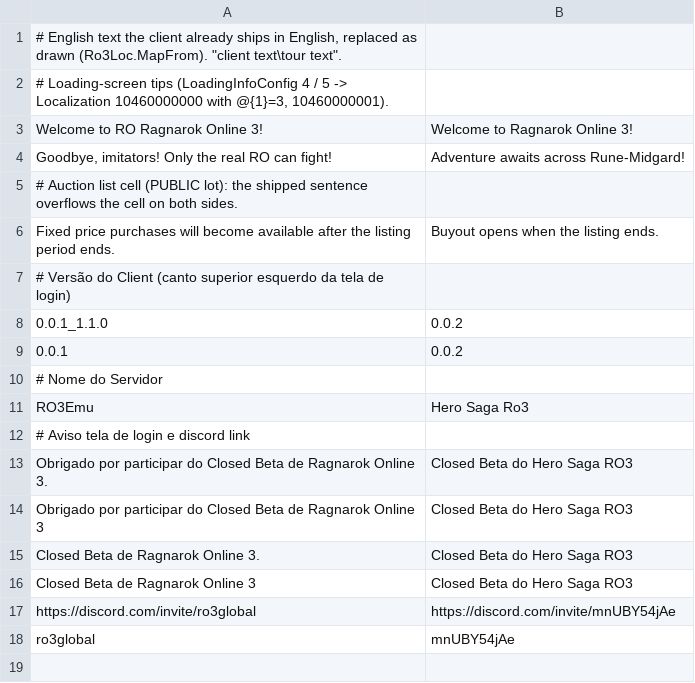
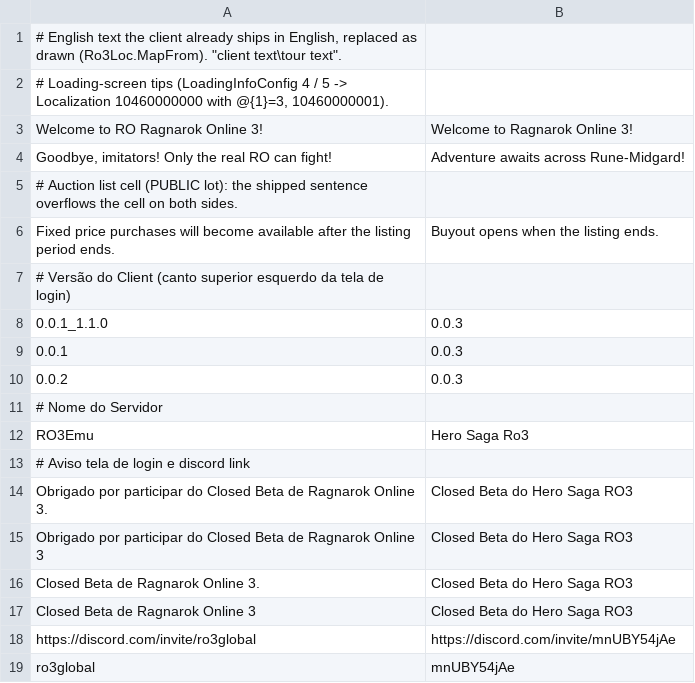
Before and after one commit to Hero-Ent/ro3emu-server, a TSV file: Client/Ragnarok3/ro3emu/en_overrides.tsv, drawn as a sheet.

Commit message:
feat(client): aprimorar alternancia de foco por tab no login e atualizar versao para v0.0.3

```diff
--- a/Client/Ragnarok3/ro3emu/en_overrides.tsv
+++ b/Client/Ragnarok3/ro3emu/en_overrides.tsv
@@ -7,4 +7,5 @@ Fixed price purchases will become available after the listing period ends.	Buyou
 # Versão do Client (canto superior esquerdo da tela de login)
-0.0.1_1.1.0	0.0.2
-0.0.1	0.0.2
+0.0.1_1.1.0	0.0.3
+0.0.1	0.0.3
+0.0.2	0.0.3
 # Nome do Servidor
```
Also changed, not shown: src/Ro3Emu.Loc/en_overrides.tsv, 5 other files.
